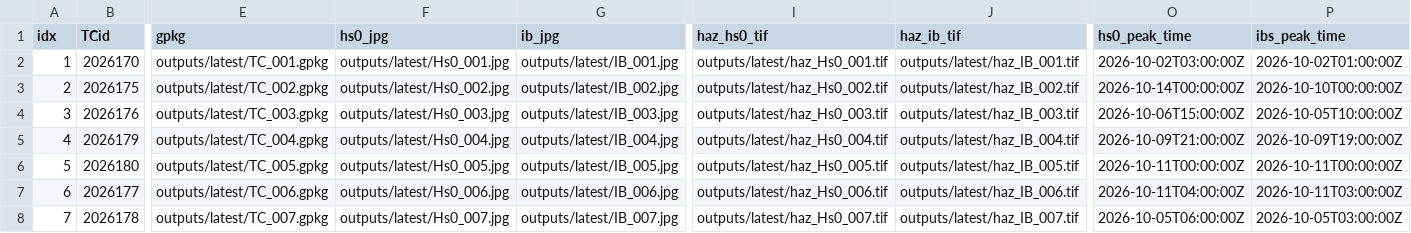
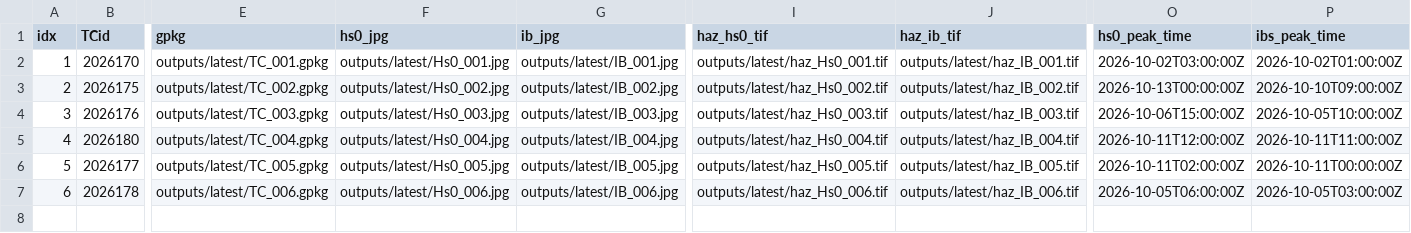
Before and after one commit to JulianOG/cyclone_ocean_waves, a CSV file: outputs/latest/index.csv, drawn as a sheet; only a part is shown, gaps mark what is left out; removed rows and columns are numbered as before the commit, all else as after; rows hold the shown columns only; the diff covers the shown part only; the diff names each change by its address in the sheet, - before the commit and + after, or states it on an @@ line.

```diff
--- a/outputs/latest/index.csv
+++ b/outputs/latest/index.csv
-O3 (hs0_peak_time): 2026-10-14T00:00:00Z
+O3 (hs0_peak_time): 2026-10-13T00:00:00Z
-P3 (ibs_peak_time): 2026-10-10T00:00:00Z
+P3 (ibs_peak_time): 2026-10-10T09:00:00Z
-row 5: 4 | 2026179 | outputs/latest/TC_004.gpkg | outputs/latest/Hs0_004.jpg | outputs/latest/IB_004.jpg | outputs/latest/haz_Hs0_004.tif | outputs/latest/haz_IB_004.tif | 2026-10-09T21:00:00Z | 2026-10-09T19:00:00Z
@@ column A (idx) renumbered from row 5 down @@
-E5 (gpkg): outputs/latest/TC_005.gpkg
+E5 (gpkg): outputs/latest/TC_004.gpkg
-F5 (hs0_jpg): outputs/latest/Hs0_005.jpg
+F5 (hs0_jpg): outputs/latest/Hs0_004.jpg
-G5 (ib_jpg): outputs/latest/IB_005.jpg
+G5 (ib_jpg): outputs/latest/IB_004.jpg
-I5 (haz_hs0_tif): outputs/latest/haz_Hs0_005.tif
+I5 (haz_hs0_tif): outputs/latest/haz_Hs0_004.tif
-J5 (haz_ib_tif): outputs/latest/haz_IB_005.tif
+J5 (haz_ib_tif): outputs/latest/haz_IB_004.tif
-O5 (hs0_peak_time): 2026-10-11T00:00:00Z
+O5 (hs0_peak_time): 2026-10-11T12:00:00Z
-P5 (ibs_peak_time): 2026-10-11T00:00:00Z
+P5 (ibs_peak_time): 2026-10-11T11:00:00Z
-E6 (gpkg): outputs/latest/TC_006.gpkg
+E6 (gpkg): outputs/latest/TC_005.gpkg
-F6 (hs0_jpg): outputs/latest/Hs0_006.jpg
+F6 (hs0_jpg): outputs/latest/Hs0_005.jpg
-G6 (ib_jpg): outputs/latest/IB_006.jpg
+G6 (ib_jpg): outputs/latest/IB_005.jpg
-I6 (haz_hs0_tif): outputs/latest/haz_Hs0_006.tif
+I6 (haz_hs0_tif): outputs/latest/haz_Hs0_005.tif
-J6 (haz_ib_tif): outputs/latest/haz_IB_006.tif
+J6 (haz_ib_tif): outputs/latest/haz_IB_005.tif
-O6 (hs0_peak_time): 2026-10-11T04:00:00Z
+O6 (hs0_peak_time): 2026-10-11T02:00:00Z
-P6 (ibs_peak_time): 2026-10-11T03:00:00Z
+P6 (ibs_peak_time): 2026-10-11T00:00:00Z
-E7 (gpkg): outputs/latest/TC_007.gpkg
+E7 (gpkg): outputs/latest/TC_006.gpkg
-F7 (hs0_jpg): outputs/latest/Hs0_007.jpg
+F7 (hs0_jpg): outputs/latest/Hs0_006.jpg
-G7 (ib_jpg): outputs/latest/IB_007.jpg
+G7 (ib_jpg): outputs/latest/IB_006.jpg
-I7 (haz_hs0_tif): outputs/latest/haz_Hs0_007.tif
+I7 (haz_hs0_tif): outputs/latest/haz_Hs0_006.tif
-J7 (haz_ib_tif): outputs/latest/haz_IB_007.tif
+J7 (haz_ib_tif): outputs/latest/haz_IB_006.tif
```
Also changed, not shown: 12 edited cells elsewhere in this file, 37 other files.
